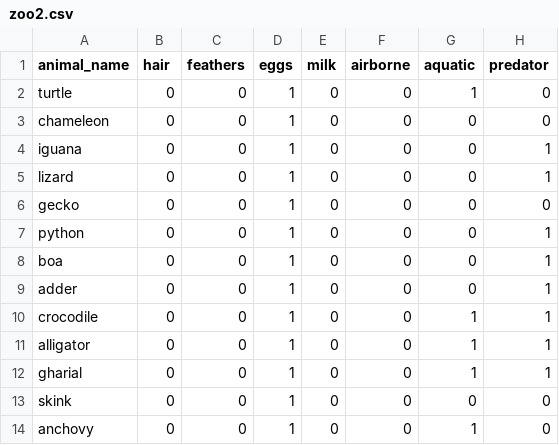
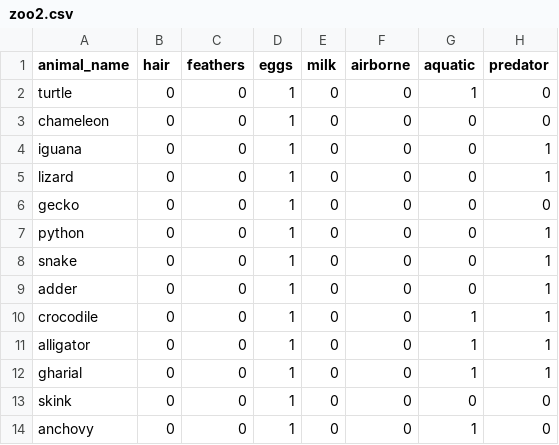
Before and after one commit to James-S-Wood/R-Studio-Zoo-Animals, a CSV file: Zoo-Animals/zoo2.csv, drawn as a sheet; only a part is shown; the diff names each change by its address in the sheet, - before the commit and + after, or states it on an @@ line.

Commit message:
Docs: changed line 8 to snake

```diff
--- a/Zoo-Animals/zoo2.csv
+++ b/Zoo-Animals/zoo2.csv
-A8 (animal_name): boa
+A8 (animal_name): snake
```
